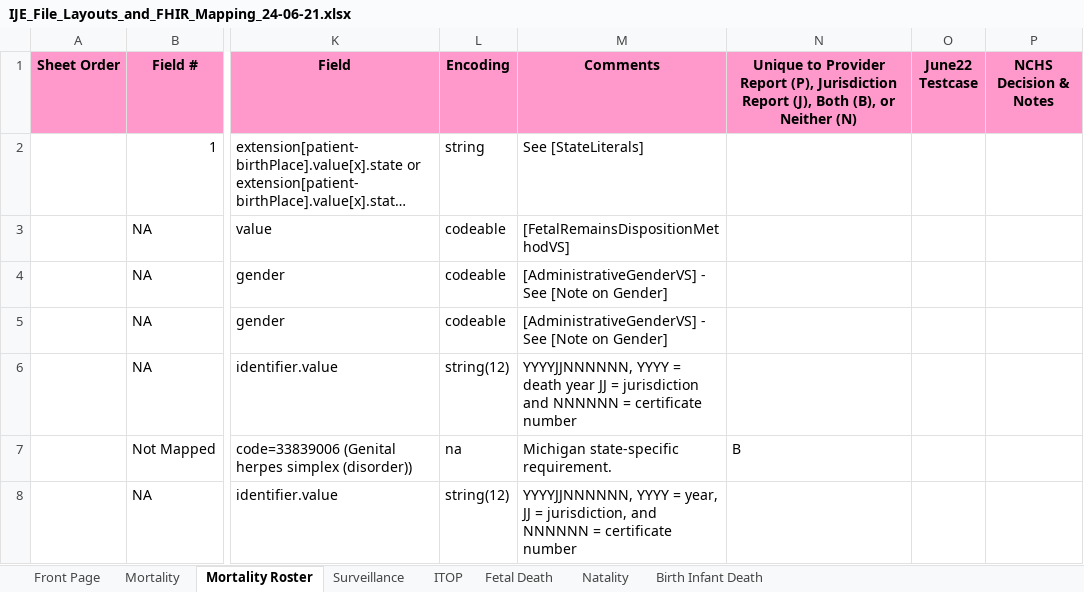
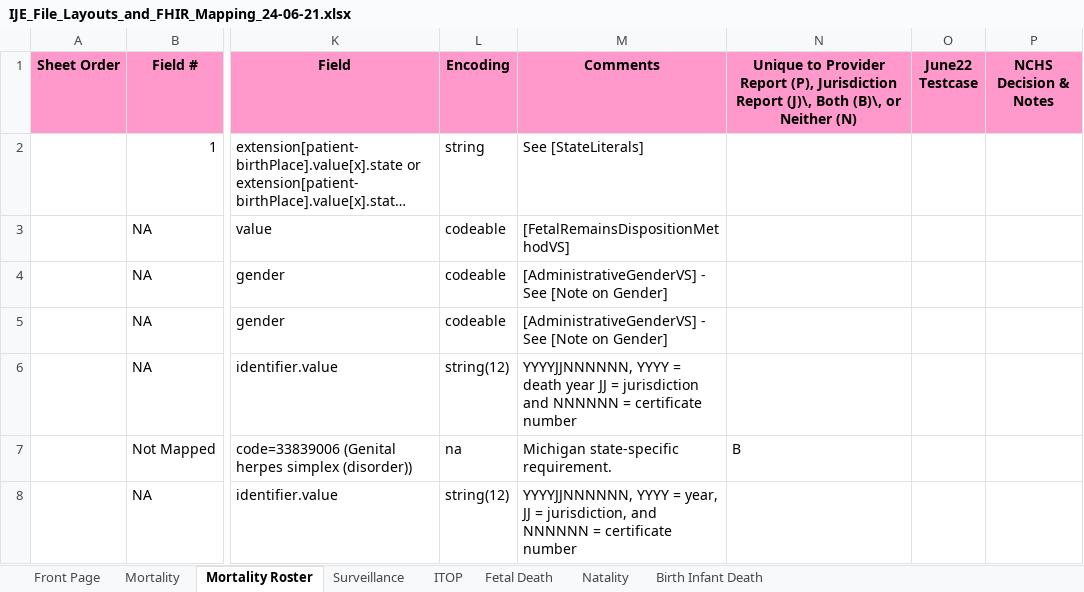
Before and after one commit to HL7/fhir-bfdr, an Excel workbook: input/images/IJE_File_Layouts_and_FHIR_Mapping_24-06-21.xlsx, sheet Mortality Roster, drawn as a sheet; only a part is shown, gaps mark what is left out; long unchanged cells end in …; values as stored, in another font and other column widths than the file's, no borders; the diff names each change by its address in the sheet, - before the commit and + after, or states it on an @@ line.

```diff
--- a/input/images/IJE_File_Layouts_and_FHIR_Mapping_24-06-21.xlsx (sheet Mortality Roster)
+++ b/input/images/IJE_File_Layouts_and_FHIR_Mapping_24-06-21.xlsx (sheet Mortality Roster)
-N1: …Jurisdiction Report (J), Both (B), or Neither…
+N1: …Jurisdiction Report (J)\, Both (B)\, or Neither…
```
Also changed, not shown: sheet Fetal Death, sheet Natality, sheet Mortality, sheet Birth Infant Death, sheet ITOP, sheet Surveillance, 19 other files.
